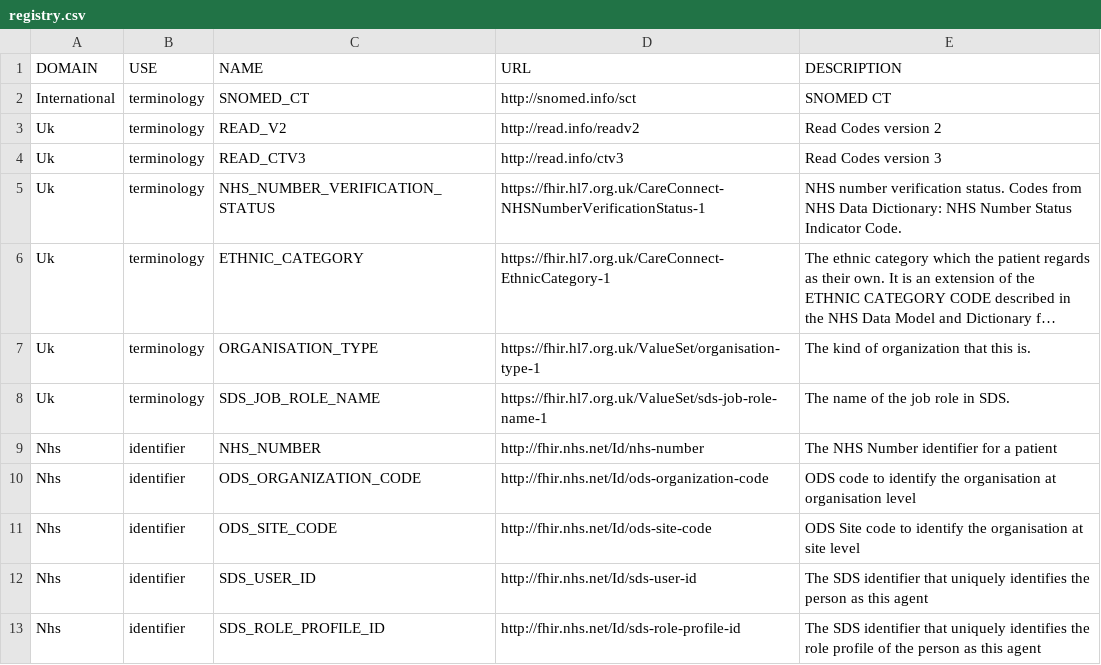
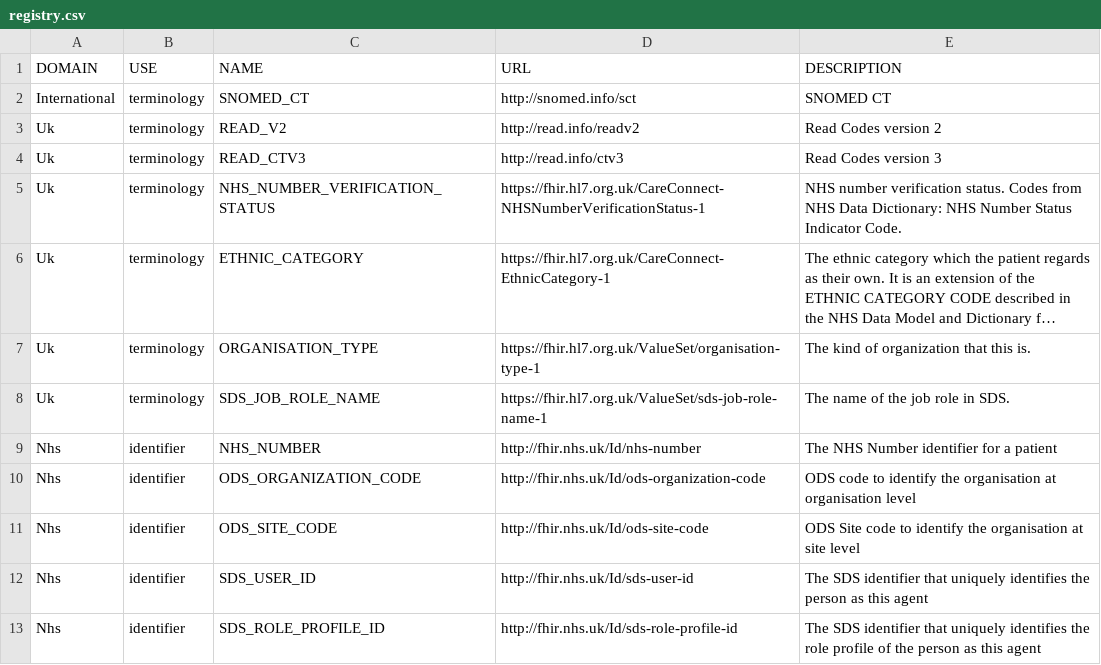
Before and after one commit to HL7-UK/System-Identifiers, a CSV file: csv/registry.csv, drawn as a sheet; long unchanged cells end in ….

Commit message:
fhir.nhs.net amended to fhir.nhs.uk, registry rebuilt

```diff
--- a/csv/registry.csv
+++ b/csv/registry.csv
@@ -8,6 +8,6 @@ Uk,terminology,ORGANISATION_TYPE,https://fhir.hl7.org.uk/ValueSet/organisation-t
 Uk,terminology,SDS_JOB_ROLE_NAME,https://fhir.hl7.org.uk/ValueSet/sds-job-role-name-1,The name of the job role in SDS.
-Nhs,identifier,NHS_NUMBER,http://fhir.nhs.net/Id/nhs-number,The NHS Number identifier for a patient
-Nhs,identifier,ODS_ORGANIZATION_CODE,http://fhir.nhs.net/Id/ods-organization-code,ODS code to identify the organisation at organisation level
-Nhs,identifier,ODS_SITE_CODE,http://fhir.nhs.net/Id/ods-site-code,ODS Site code to identify the organisation at site level
-Nhs,identifier,SDS_USER_ID,http://fhir.nhs.net/Id/sds-user-id,The SDS identifier that uniquely identifies the person as this agent
-Nhs,identifier,SDS_ROLE_PROFILE_ID,http://fhir.nhs.net/Id/sds-role-profile-id,The SDS identifier that uniquely identifies the role profile of the person as this agent
+Nhs,identifier,NHS_NUMBER,http://fhir.nhs.uk/Id/nhs-number,The NHS Number identifier for a patient
+Nhs,identifier,ODS_ORGANIZATION_CODE,http://fhir.nhs.uk/Id/ods-organization-code,ODS code to identify the organisation at organisation level
+Nhs,identifier,ODS_SITE_CODE,http://fhir.nhs.uk/Id/ods-site-code,ODS Site code to identify the organisation at site level
+Nhs,identifier,SDS_USER_ID,http://fhir.nhs.uk/Id/sds-user-id,The SDS identifier that uniquely identifies the person as this agent
+Nhs,identifier,SDS_ROLE_PROFILE_ID,http://fhir.nhs.uk/Id/sds-role-profile-id,The SDS identifier that uniquely identifies the role profile of the person as this agent
```
Also changed, not shown: 8 other files.
